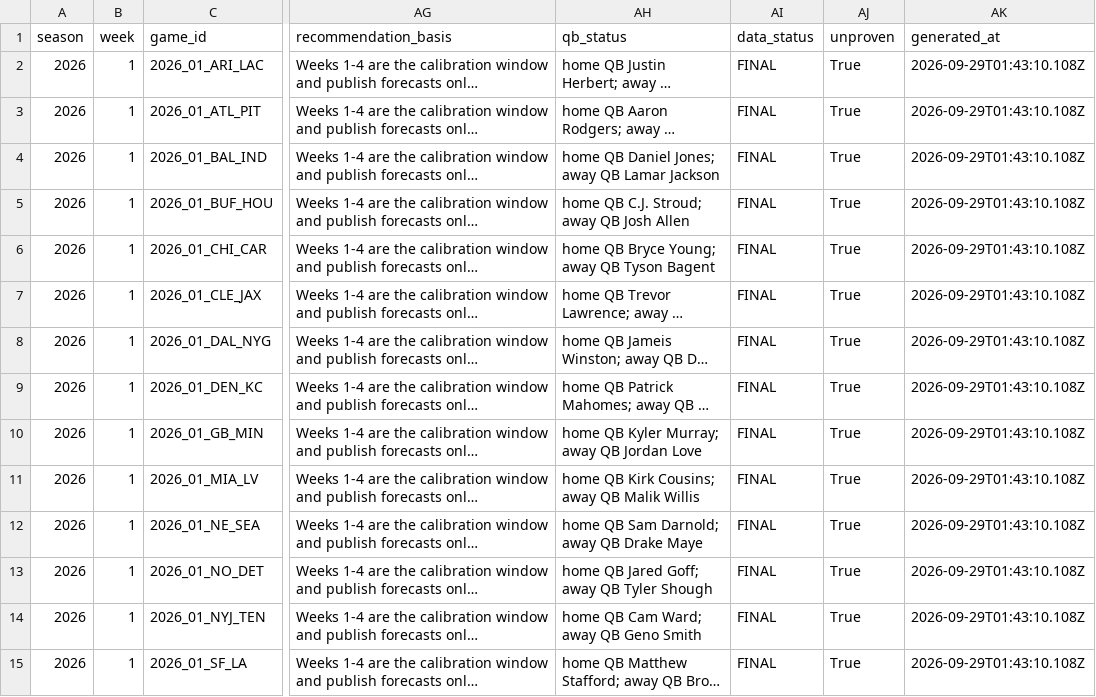
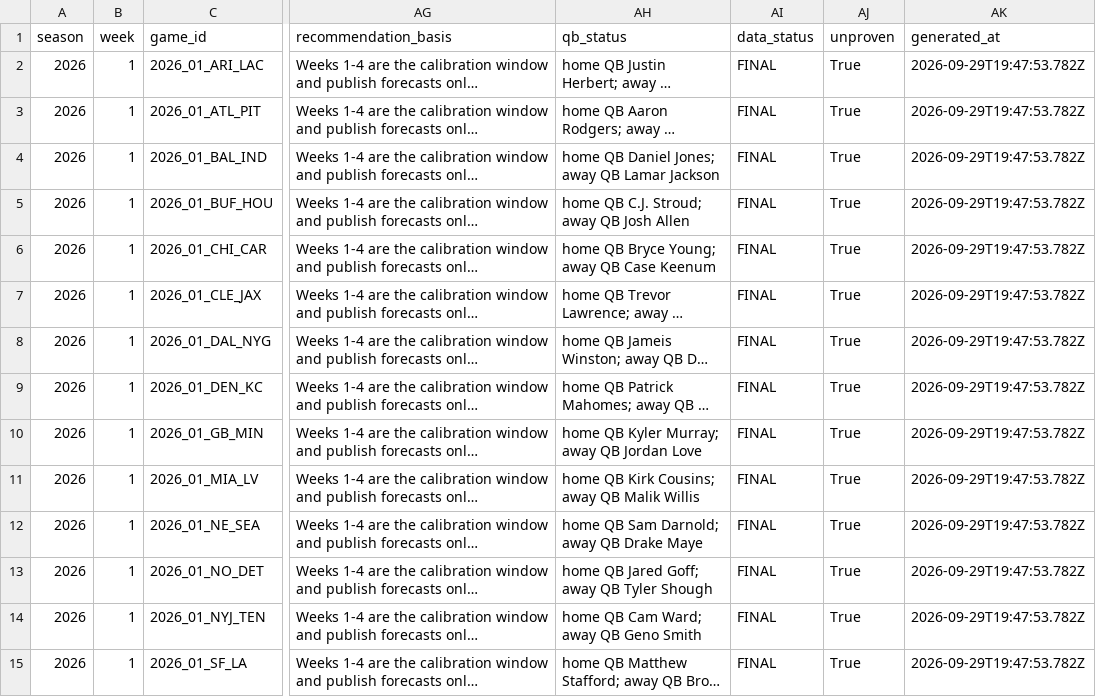
Before and after one commit to azcal/mbm-nfl, a CSV file: logs/edgedesk_export.csv, drawn as a sheet; only a part is shown, gaps mark what is left out; long unchanged cells end in …; the diff covers the shown part only; the diff names each change by its address in the sheet, - before the commit and + after, or states it on an @@ line.

```diff
--- a/logs/edgedesk_export.csv
+++ b/logs/edgedesk_export.csv
-AK2:AK15 (generated_at): 2026-09-29T01:43:10.108Z
+AK2:AK15 (generated_at): 2026-09-29T19:47:53.782Z
-AH6 (qb_status): home QB Bryce Young; away QB Tyson Bagent
+AH6 (qb_status): home QB Bryce Young; away QB Case Keenum
```
Also changed, not shown: 150 edited cells elsewhere in this file, logs/graded.csv, logs/picks.csv, 6 other files.
